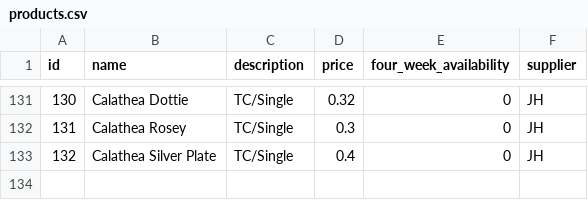
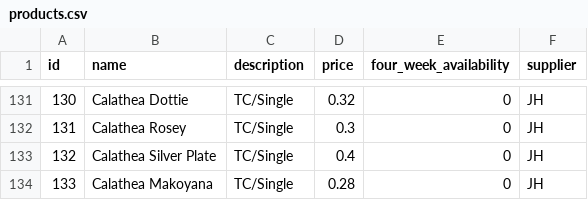
Before and after one commit to Pdvgpc/GPC-Orders-App, a CSV file: data/products.csv, drawn as a sheet; only a part is shown, gaps mark what is left out.

Commit message:
update products.csv

```diff
--- a/data/products.csv
+++ b/data/products.csv
@@ -133 +133,2 @@ id,name,description,price,four_week_availability,supplier
 132,Calathea Silver Plate,TC/Single,0.4,0,JH
+133,Calathea Makoyana,TC/Single,0.28,0,JH
```
